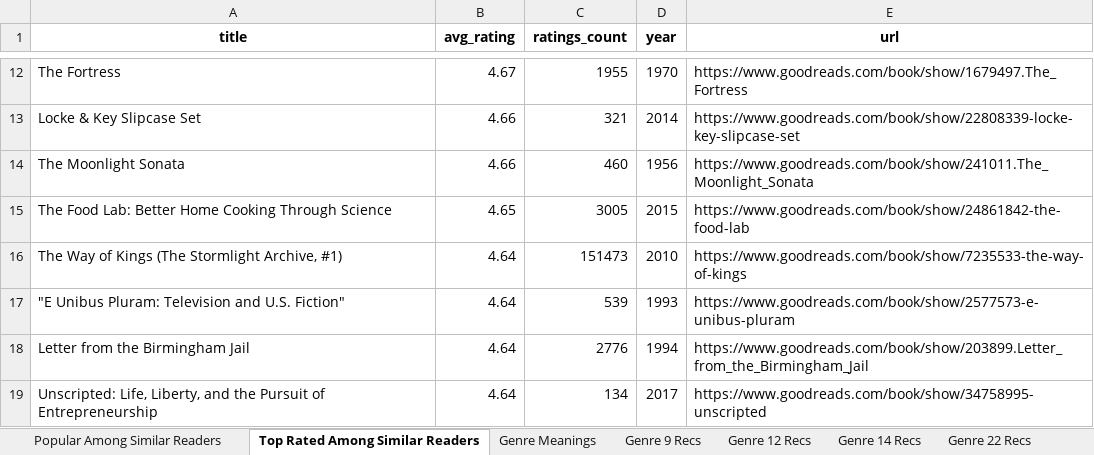
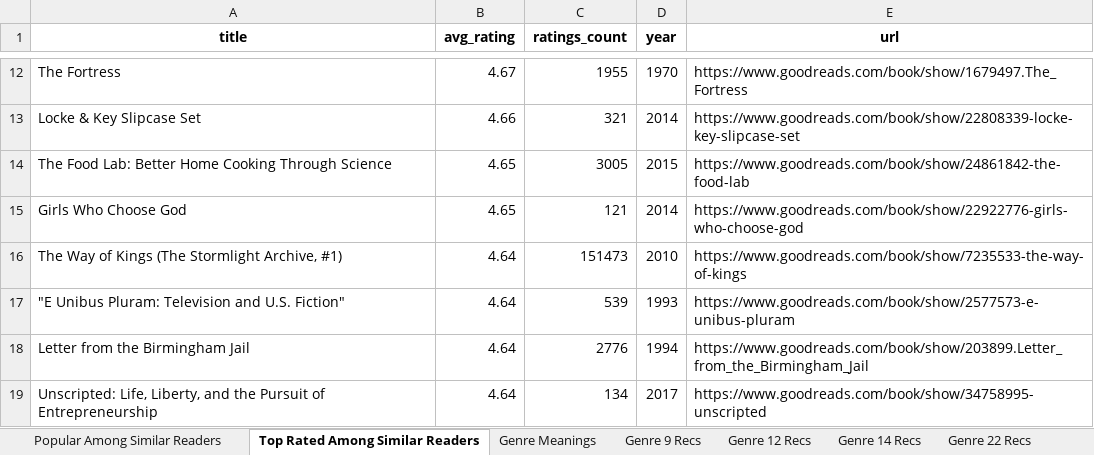
Before and after one commit to mraottth/projects, an Excel workbook: Goodreads Book Recommender/data/book_recs.xlsx, sheet Top Rated Among Similar Readers, drawn as a sheet; only a part is shown, gaps mark what is left out; values as stored, in another font and other column widths than the file's, no borders; removed rows and columns are numbered as before the commit, all else as after; the diff covers the shown part only; the diff names each change by its address in the sheet, - before the commit and + after, or states it on an @@ line.

Commit message:
updated my read books, tried other values for K

```diff
--- a/Goodreads Book Recommender/data/book_recs.xlsx (sheet Top Rated Among Similar Readers)
+++ b/Goodreads Book Recommender/data/book_recs.xlsx (sheet Top Rated Among Similar Readers)
-row 14: The Moonlight Sonata | 4.66 | 460 | 1956 | https://www.goodreads.com/book/show/241011.The_Moonlight_Sonata
+row 15: Girls Who Choose God | 4.65 | 121 | 2014 | https://www.goodreads.com/book/show/22922776-girls-who-choose-god
```
Also changed, not shown: 2 added rows, 2 removed rows and 1 moved row elsewhere in this sheet, sheet Popular Among Similar Readers, sheet Genre 7 Recs, sheet Genre 3 Recs, sheet Genre 22 Recs, sheet Genre 14 Recs, sheet Genre 13 Recs, 6 more sheets, 2 other files.
